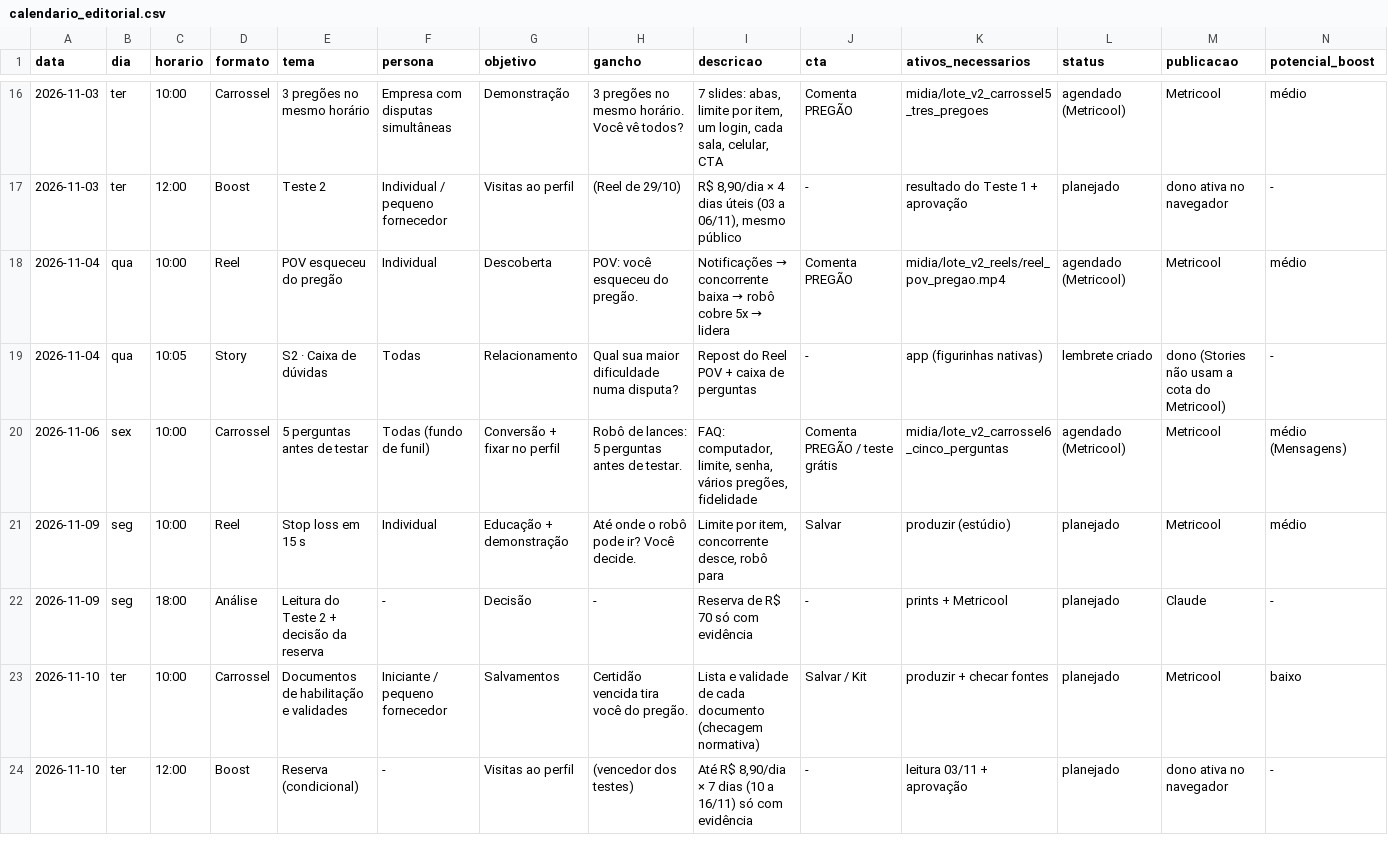
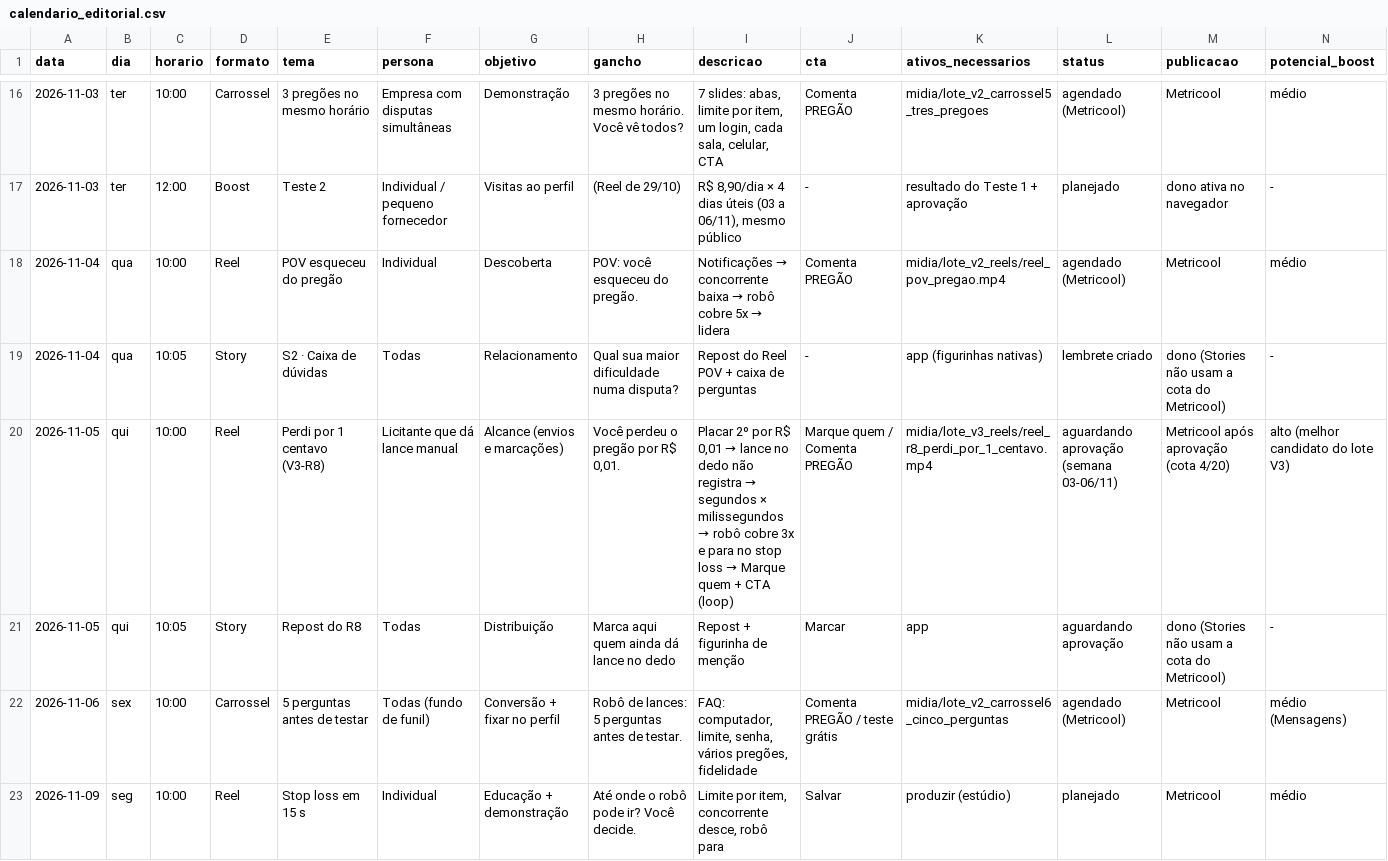
Before and after one commit to kairoslicita/kairos-midia, a CSV file: operacao/calendario_editorial.csv, drawn as a sheet; only a part is shown, gaps mark what is left out; the shorter side is filled out with more unchanged rows; rows hold the shown columns only; the diff names each change by its address in the sheet, - before the commit and + after, or states it on an @@ line.

```diff
--- a/operacao/calendario_editorial.csv
+++ b/operacao/calendario_editorial.csv
+row 20: 2026-11-05 | qui | 10:00 | Reel | Perdi por 1 centavo (V3-R8) | Licitante que dá lance manual | Alcance (envios e marcações) | Você perdeu o pregão por R$ 0,01. | Placar 2º por R$ 0,01 → lance no dedo não registra → segundos × milissegundos → robô cobre 3x e para no stop loss → Marque quem + CTA (loop) | Marque quem / Comenta PREGÃO | midia/lote_v3_reels/reel_r8_perdi_por_1_centavo.mp4 | aguardando aprovação (semana 03-06/11) | Metricool após aprovação (cota 4/20) | alto (melhor candidato do lote V3)
+row 21: 2026-11-05 | qui | 10:05 | Story | Repost do R8 | Todas | Distribuição | Marca aqui quem ainda dá lance no dedo | Repost + figurinha de menção | Marcar | app | aguardando aprovação | dono (Stories não usam a cota do Metricool) | -
```
Also changed, not shown: operacao/controle_conteudos.csv, 3 other files.
